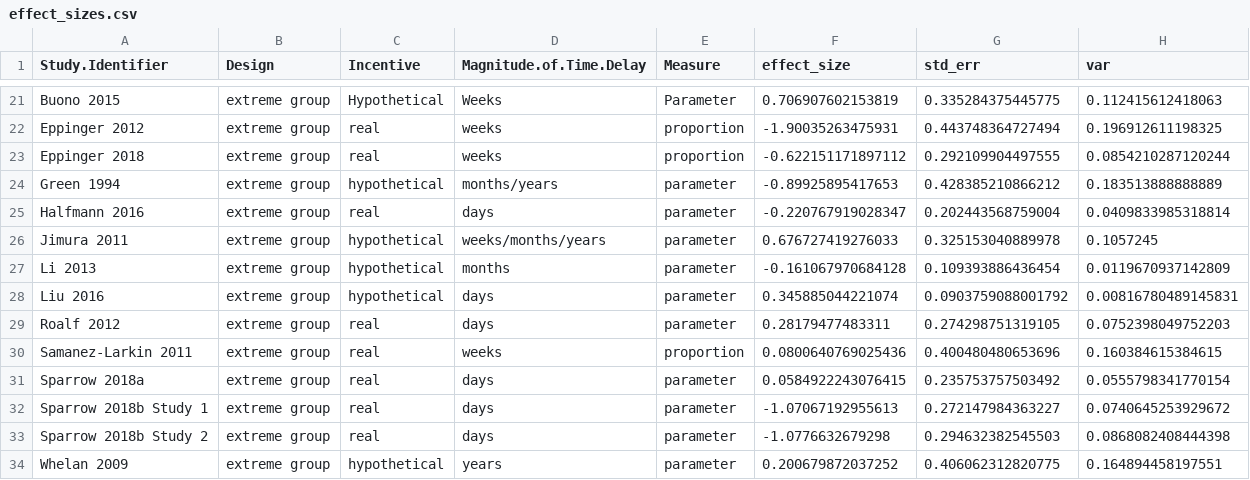
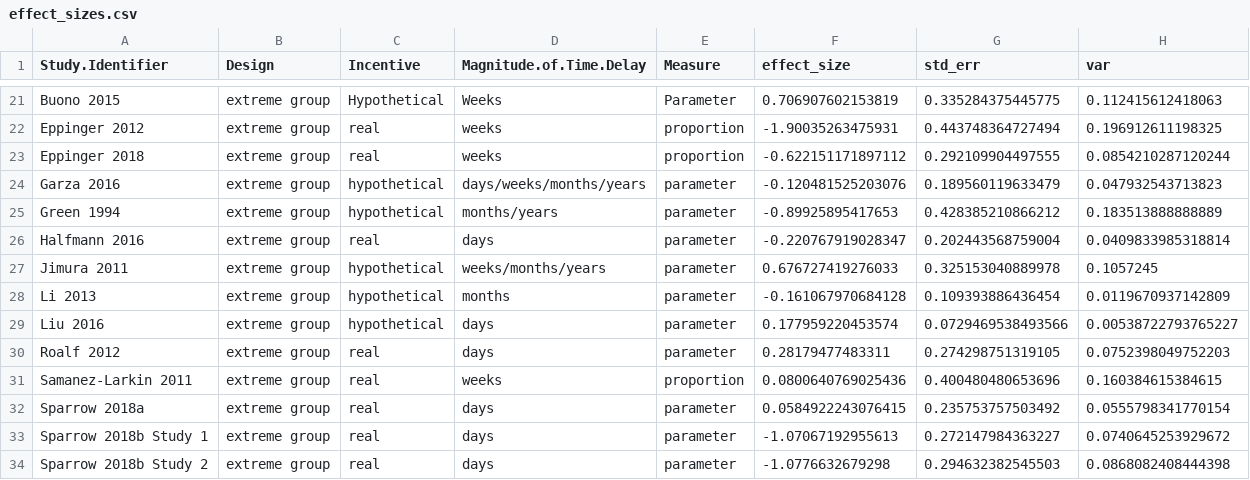
Before and after one commit to klsea/time_prefs_meta, a CSV file: output/effect_sizes.csv, drawn as a sheet; only a part is shown, gaps mark what is left out; the shorter side is filled out with more unchanged rows.

```diff
--- a/output/effect_sizes.csv
+++ b/output/effect_sizes.csv
@@ -23,2 +23,3 @@
 "Eppinger 2018","extreme group","real","weeks","proportion",-0.622151171897112,0.292109904497555,0.0854210287120244
+"Garza 2016","extreme group","hypothetical","days/weeks/months/years","parameter ",-0.120481525203076,0.189560119633479,0.047932543713823
 "Green 1994","extreme group","hypothetical","months/years","parameter",-0.89925895417653,0.428385210866212,0.183513888888889
@@ -27,3 +28,3 @@
 "Li 2013","extreme group","hypothetical","months ","parameter",-0.161067970684128,0.109393886436454,0.0119670937142809
-"Liu 2016","extreme group","hypothetical","days","parameter",0.345885044221074,0.0903759088001792,0.00816780489145831
+"Liu 2016","extreme group","hypothetical","days","parameter",0.177959220453574,0.0729469538493566,0.00538722793765227
 "Roalf 2012","extreme group","real ","days","parameter ",0.28179477483311,0.274298751319105,0.0752398049752203
```
Also changed, not shown: output/cleaned.csv, output/corrected.csv, 11 other files.
